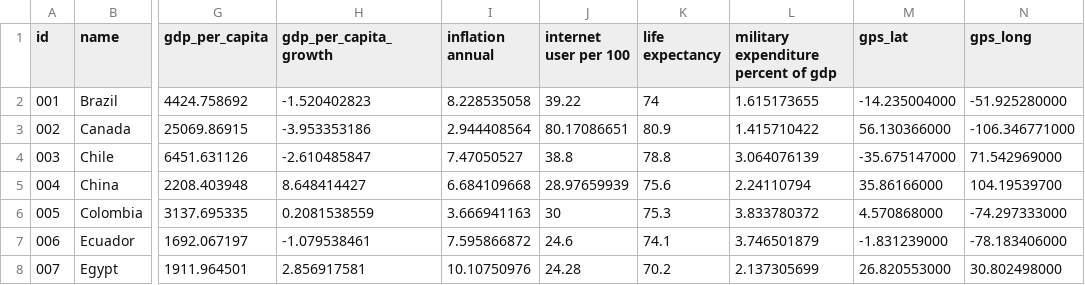
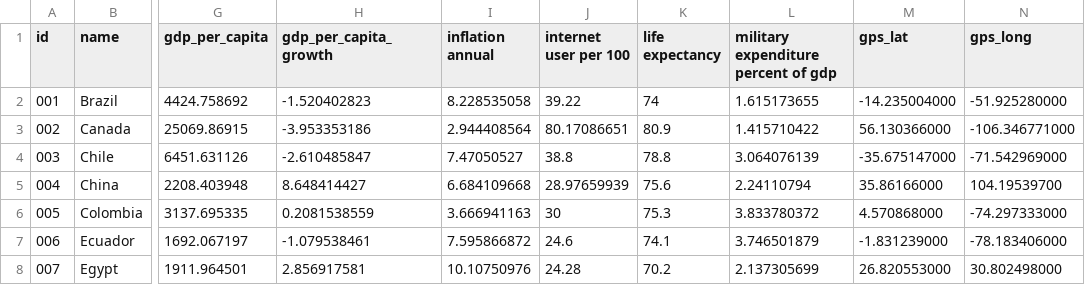
Before and after one commit to xXNicksdaXx/web-multimedia-engineering, a CSV file: assets/world_data_v3.csv, drawn as a sheet; only a part is shown, gaps mark what is left out; the diff names each change by its address in the sheet, - before the commit and + after, or states it on an @@ line.

Commit message:
added map + two column layout + map with correct zoom + color changing markers

```diff
--- a/assets/world_data_v3.csv
+++ b/assets/world_data_v3.csv
-N4 (gps_long): 71.542969000
+N4 (gps_long): -71.542969000
```
Also changed, not shown: 8 other files.
